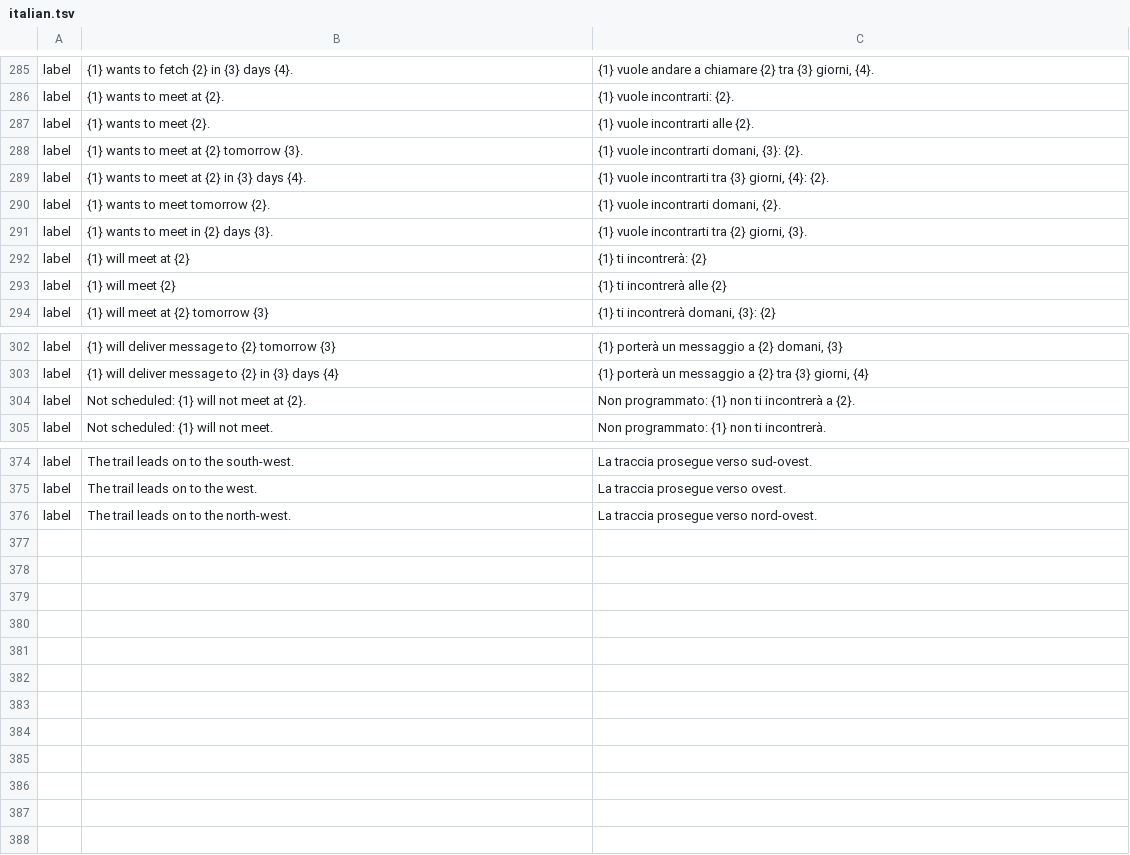
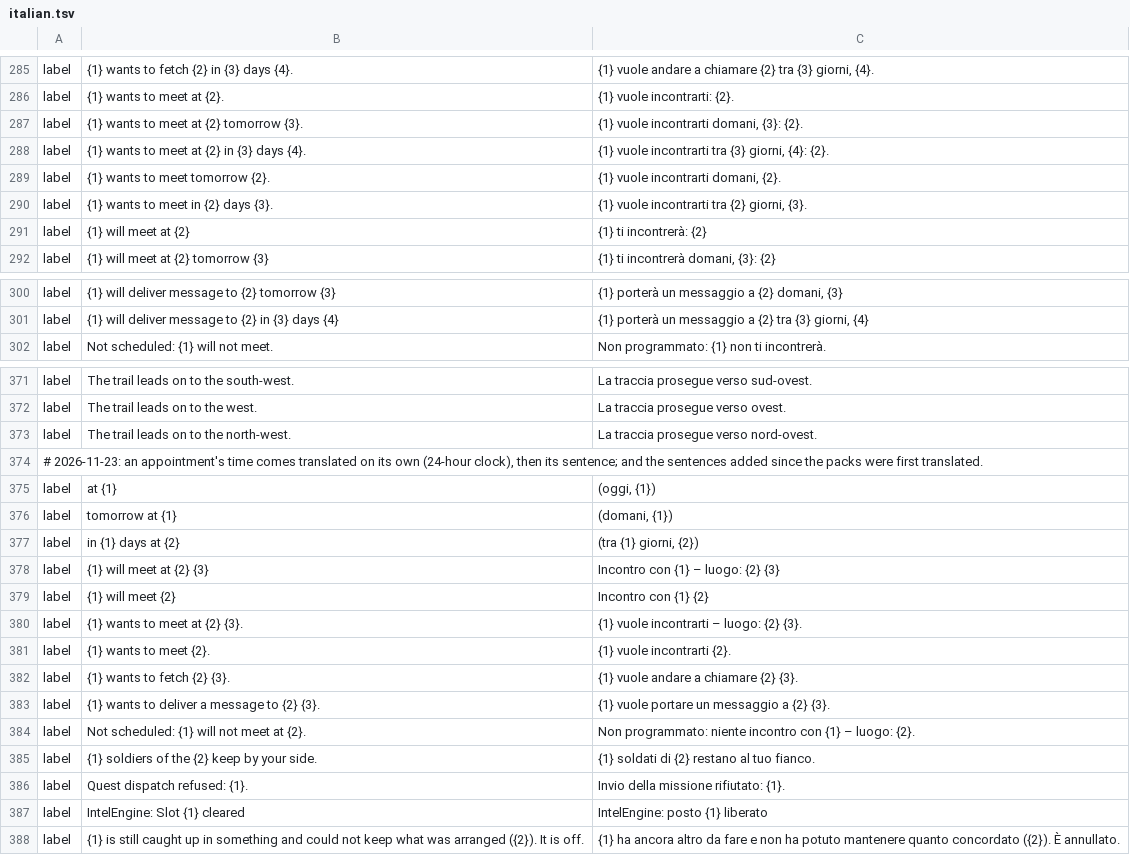
Before and after one commit to galanx/IntelEngine-GamePlugin, a TSV file: SKSE/Plugins/IntelEngine/languages/italian.tsv, drawn as a sheet; only a part is shown, gaps mark what is left out.

Commit message:
On-screen text: appointments, task windows and the call to arms in ten languages
- The ten packs gain the sentences added since they were first translated:
  an appointment's time on the clock of 24 hours ("(morgen, 20:30 Uhr)",
  "(завтра, 20:30)"), the meeting, fetch and message windows and notices one
  by one, a slot cleared, a quest dispatch refused, a broken arrangement.
  Three rows written for an English time are replaced.
- IntelEngine_Schedule.psc/.pex: ShownTime (from native).
- _labels_template.tsv regenerated (185 sentences).
- CHANGELOG: the packs translate every sentence (the old line said none did).

```diff
--- a/SKSE/Plugins/IntelEngine/languages/italian.tsv
+++ b/SKSE/Plugins/IntelEngine/languages/italian.tsv
@@ -286,3 +286,2 @@ label	{1} wants to fetch {2} in {3} days {4}.	{1} vuole andare a chiamare {2} tr
 label	{1} wants to meet at {2}.	{1} vuole incontrarti: {2}.
-label	{1} wants to meet {2}.	{1} vuole incontrarti alle {2}.
 label	{1} wants to meet at {2} tomorrow {3}.	{1} vuole incontrarti domani, {3}: {2}.
@@ -292,3 +291,2 @@ label	{1} wants to meet in {2} days {3}.	{1} vuole incontrarti tra {2} giorni, {
 label	{1} will meet at {2}	{1} ti incontrerà: {2}
-label	{1} will meet {2}	{1} ti incontrerà alle {2}
 label	{1} will meet at {2} tomorrow {3}	{1} ti incontrerà domani, {3}: {2}
@@ -303,3 +301,2 @@ label	{1} will deliver message to {2} tomorrow {3}	{1} porterà un messaggio a {
 label	{1} will deliver message to {2} in {3} days {4}	{1} porterà un messaggio a {2} tra {3} giorni, {4}
-label	Not scheduled: {1} will not meet at {2}.	Non programmato: {1} non ti incontrerà a {2}.
 label	Not scheduled: {1} will not meet.	Non programmato: {1} non ti incontrerà.
@@ -376 +373,16 @@ label	The trail leads on to the west.	La traccia prosegue verso ovest.
 label	The trail leads on to the north-west.	La traccia prosegue verso nord-ovest.
+# 2026-11-23: an appointment's time comes translated on its own (24-hour clock), then its sentence; and the sentences added since the packs were first translated.
+label	at {1}	(oggi, {1})
+label	tomorrow at {1}	(domani, {1})
+label	in {1} days at {2}	(tra {1} giorni, {2})
+label	{1} will meet at {2} {3}	Incontro con {1} – luogo: {2} {3}
+label	{1} will meet {2}	Incontro con {1} {2}
+label	{1} wants to meet at {2} {3}.	{1} vuole incontrarti – luogo: {2} {3}.
+label	{1} wants to meet {2}.	{1} vuole incontrarti {2}.
+label	{1} wants to fetch {2} {3}.	{1} vuole andare a chiamare {2} {3}.
+label	{1} wants to deliver a message to {2} {3}.	{1} vuole portare un messaggio a {2} {3}.
+label	Not scheduled: {1} will not meet at {2}.	Non programmato: niente incontro con {1} – luogo: {2}.
+label	{1} soldiers of the {2} keep by your side.	{1} soldati di {2} restano al tuo fianco.
+label	Quest dispatch refused: {1}.	Invio della missione rifiutato: {1}.
+label	IntelEngine: Slot {1} cleared	IntelEngine: posto {1} liberato
+label	{1} is still caught up in something and could not keep what was arranged ({2}). It is off.	{1} ha ancora altro da fare e non ha potuto mantenere quanto concordato ({2}). È annullato.
```
Also changed, not shown: SKSE/Plugins/IntelEngine/languages/albanian.tsv, SKSE/Plugins/IntelEngine/languages/chinese.tsv, 11 other files.
